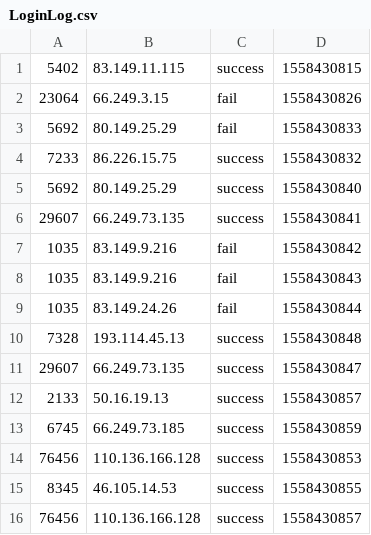
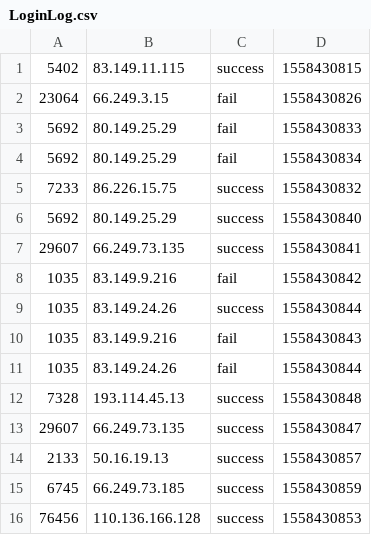
Before and after one commit to comcomzhuzhu/flink, a CSV file: flink-test/input/LoginLog.csv, drawn as a sheet; only a part is shown; the shorter side is filled out with more unchanged rows; the diff names each change by its address in the sheet, - before the commit and + after, or states it on an @@ line.

```diff
--- a/flink-test/input/LoginLog.csv
+++ b/flink-test/input/LoginLog.csv
+row 4: 5692 | 80.149.25.29 | fail | 1558430834
+row 9: 1035 | 83.149.24.26 | success | 1558430844
```
Also changed, not shown: 23 other files.
